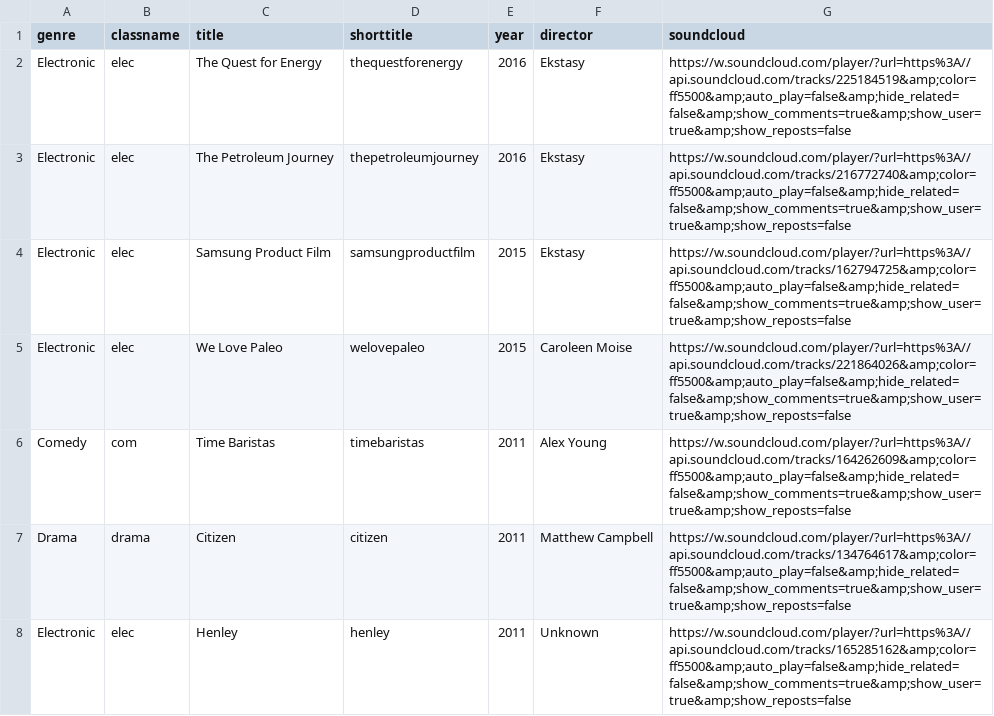
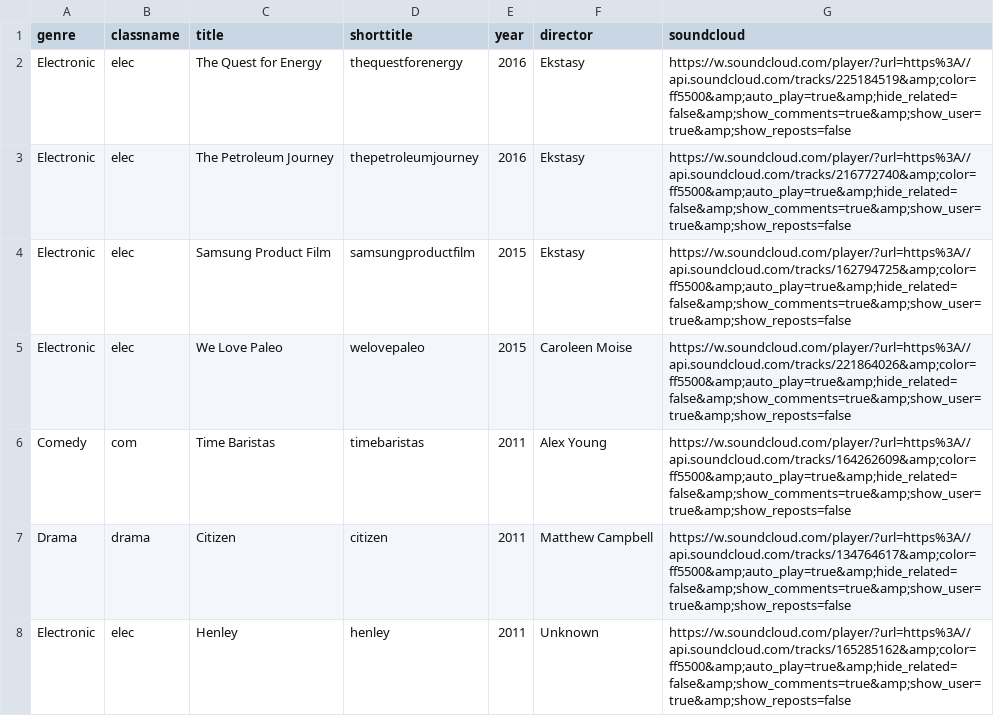
Before and after one commit to ianarber/ianarber-com, a CSV file: _data/listen/television.csv, drawn as a sheet.

```diff
--- a/_data/listen/television.csv
+++ b/_data/listen/television.csv
@@ -1,8 +1,8 @@
 genre,classname,title,shorttitle,year,director,soundcloud
-Electronic,elec,The Quest for Energy,thequestforenergy,2016,Ekstasy,https://w.soundcloud.com/player/?url=https%3A//api.soundcloud.com/tracks/225184519&amp;color=ff5500&amp;auto_play=false&amp;hide_related=false&amp;show_comments=true&amp;show_user=true&amp;show_reposts=false
-Electronic,elec,The Petroleum Journey,thepetroleumjourney,2016,Ekstasy,https://w.soundcloud.com/player/?url=https%3A//api.soundcloud.com/tracks/216772740&amp;color=ff5500&amp;auto_play=false&amp;hide_related=false&amp;show_comments=true&amp;show_user=true&amp;show_reposts=false
-Electronic,elec,Samsung Product Film,samsungproductfilm,2015,Ekstasy,https://w.soundcloud.com/player/?url=https%3A//api.soundcloud.com/tracks/162794725&amp;color=ff5500&amp;auto_play=false&amp;hide_related=false&amp;show_comments=true&amp;show_user=true&amp;show_reposts=false
-Electronic,elec,We Love Paleo,welovepaleo,2015,Caroleen Moise,https://w.soundcloud.com/player/?url=https%3A//api.soundcloud.com/tracks/221864026&amp;color=ff5500&amp;auto_play=false&amp;hide_related=false&amp;show_comments=true&amp;show_user=true&amp;show_reposts=false
-Comedy,com,Time Baristas,timebaristas,2011,Alex Young,https://w.soundcloud.com/player/?url=https%3A//api.soundcloud.com/tracks/164262609&amp;color=ff5500&amp;auto_play=false&amp;hide_related=false&amp;show_comments=true&amp;show_user=true&amp;show_reposts=false
-Drama,drama,Citizen,citizen,2011,Matthew Campbell,https://w.soundcloud.com/player/?url=https%3A//api.soundcloud.com/tracks/134764617&amp;color=ff5500&amp;auto_play=false&amp;hide_related=false&amp;show_comments=true&amp;show_user=true&amp;show_reposts=false
-Electronic,elec,Henley,henley,2011,Unknown,https://w.soundcloud.com/player/?url=https%3A//api.soundcloud.com/tracks/165285162&amp;color=ff5500&amp;auto_play=false&amp;hide_related=false&amp;show_comments=true&amp;show_user=true&amp;show_reposts=false
+Electronic,elec,The Quest for Energy,thequestforenergy,2016,Ekstasy,https://w.soundcloud.com/player/?url=https%3A//api.soundcloud.com/tracks/225184519&amp;color=ff5500&amp;auto_play=true&amp;hide_related=false&amp;show_comments=true&amp;show_user=true&amp;show_reposts=false
+Electronic,elec,The Petroleum Journey,thepetroleumjourney,2016,Ekstasy,https://w.soundcloud.com/player/?url=https%3A//api.soundcloud.com/tracks/216772740&amp;color=ff5500&amp;auto_play=true&amp;hide_related=false&amp;show_comments=true&amp;show_user=true&amp;show_reposts=false
+Electronic,elec,Samsung Product Film,samsungproductfilm,2015,Ekstasy,https://w.soundcloud.com/player/?url=https%3A//api.soundcloud.com/tracks/162794725&amp;color=ff5500&amp;auto_play=true&amp;hide_related=false&amp;show_comments=true&amp;show_user=true&amp;show_reposts=false
+Electronic,elec,We Love Paleo,welovepaleo,2015,Caroleen Moise,https://w.soundcloud.com/player/?url=https%3A//api.soundcloud.com/tracks/221864026&amp;color=ff5500&amp;auto_play=true&amp;hide_related=false&amp;show_comments=true&amp;show_user=true&amp;show_reposts=false
+Comedy,com,Time Baristas,timebaristas,2011,Alex Young,https://w.soundcloud.com/player/?url=https%3A//api.soundcloud.com/tracks/164262609&amp;color=ff5500&amp;auto_play=true&amp;hide_related=false&amp;show_comments=true&amp;show_user=true&amp;show_reposts=false
+Drama,drama,Citizen,citizen,2011,Matthew Campbell,https://w.soundcloud.com/player/?url=https%3A//api.soundcloud.com/tracks/134764617&amp;color=ff5500&amp;auto_play=true&amp;hide_related=false&amp;show_comments=true&amp;show_user=true&amp;show_reposts=false
+Electronic,elec,Henley,henley,2011,Unknown,https://w.soundcloud.com/player/?url=https%3A//api.soundcloud.com/tracks/165285162&amp;color=ff5500&amp;auto_play=true&amp;hide_related=false&amp;show_comments=true&amp;show_user=true&amp;show_reposts=false
```
Also changed, not shown: 16 other files.
